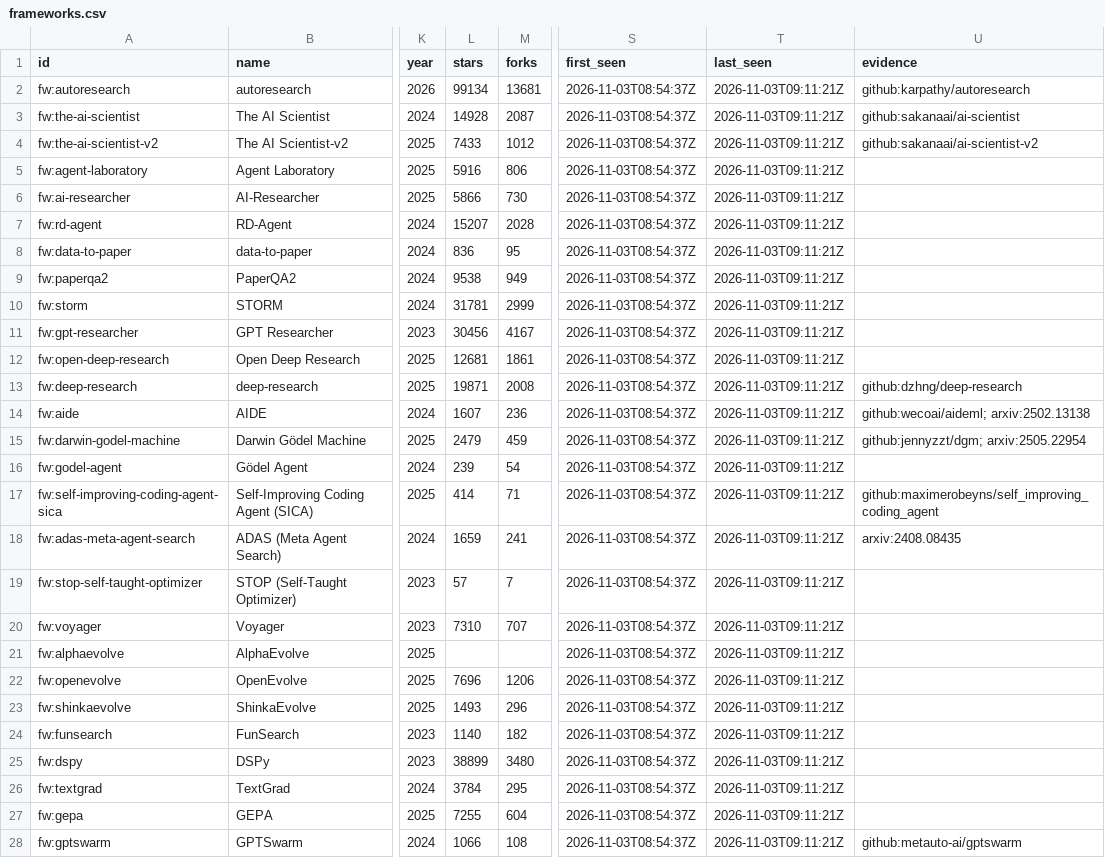
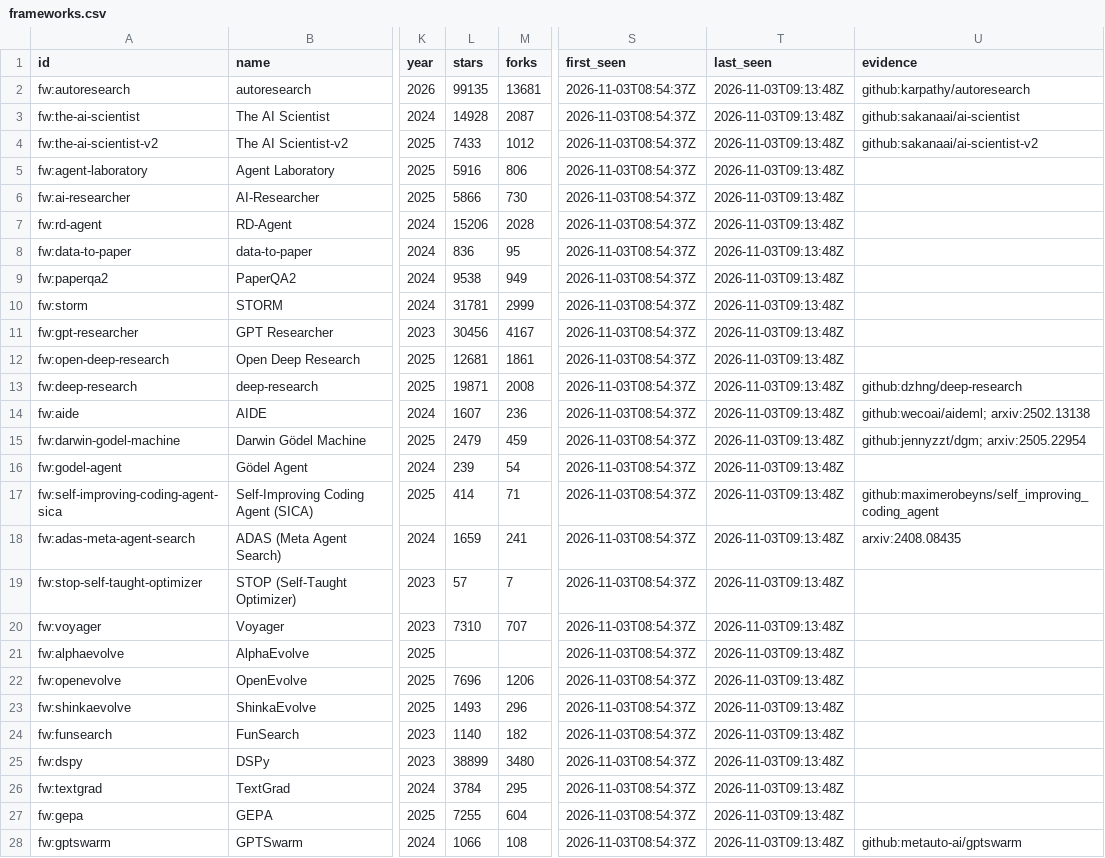
Before and after one commit to yunyiforge/rsi-autoresearch-tracker, a CSV file: data/frameworks.csv, drawn as a sheet; only a part is shown, gaps mark what is left out; the diff covers the shown part only; the diff names each change by its address in the sheet, - before the commit and + after, or states it on an @@ line.

```diff
--- a/data/frameworks.csv
+++ b/data/frameworks.csv
-L2 (stars): 99134
+L2 (stars): 99135
-T2:T28 (last_seen): 2026-11-03T09:11:21Z
+T2:T28 (last_seen): 2026-11-03T09:13:48Z
-L7 (stars): 15207
+L7 (stars): 15206
```
Also changed, not shown: 88 edited cells elsewhere in this file, data/benchmarks.csv, 8 other files.
